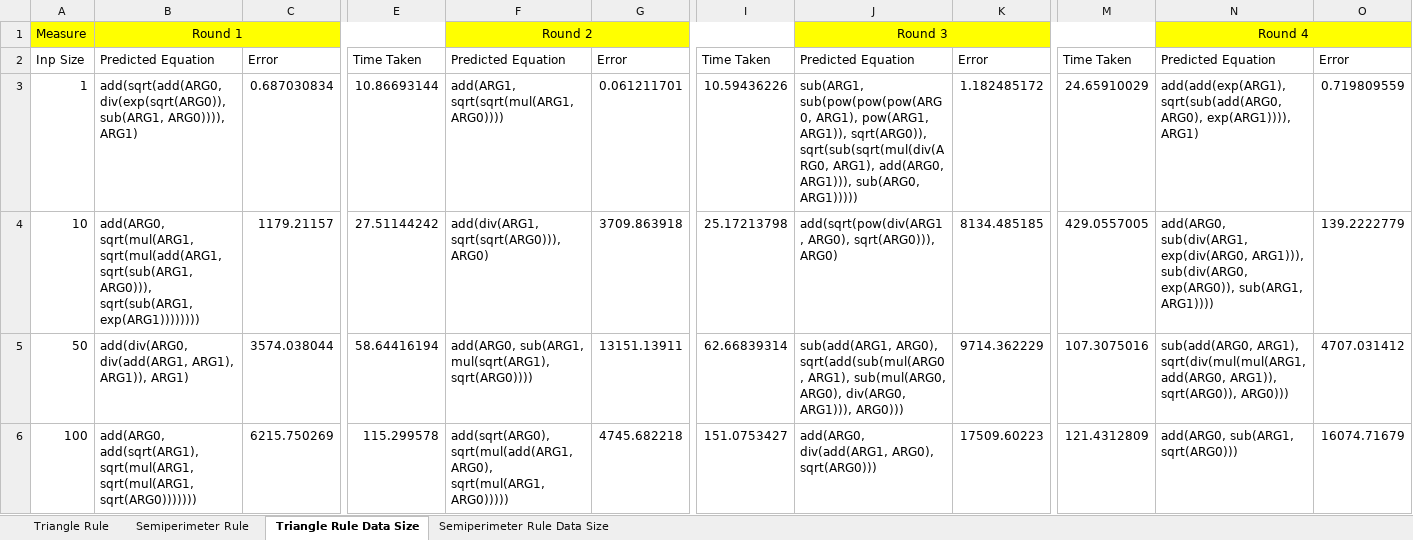
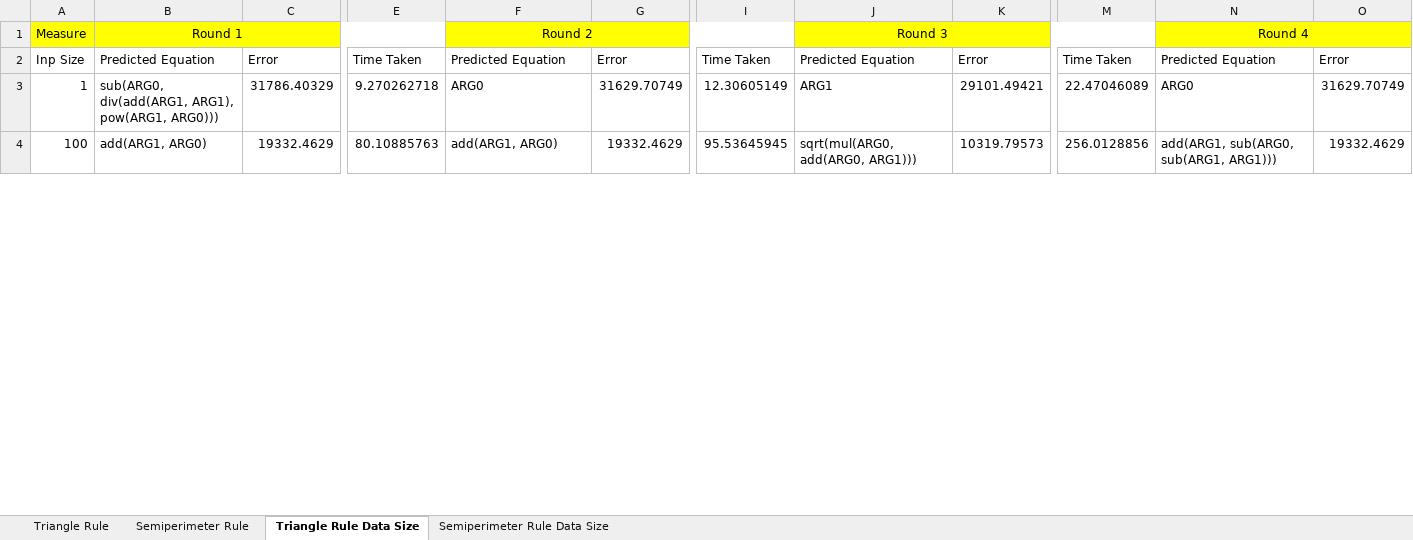
Before and after one commit to DhananjayAshok/LGGA, an Excel workbook: Pythogoras Analysis.xlsx, sheet Triangle Rule Data Size, drawn as a sheet; only a part is shown, gaps mark what is left out; values as stored, in another font and other column widths than the file's, no borders; charts and pictures not drawn; removed rows and columns are numbered as before the commit, all else as after; rows hold the shown columns only; the diff covers the shown part only; the diff names each change by its address in the sheet, - before the commit and + after, or states it on an @@ line.

```diff
--- a/Pythogoras Analysis.xlsx (sheet Triangle Rule Data Size)
+++ b/Pythogoras Analysis.xlsx (sheet Triangle Rule Data Size)
-B3: add(sqrt(add(ARG0, div(exp(sqrt(ARG0)), sub(ARG1, ARG0)))), ARG1)
+B3: sub(ARG0, div(add(ARG1, ARG1), pow(ARG1, ARG0)))
-C3: 0.687030834
+C3: 31786.40329
-E3: 10.86693144
+E3: 9.270262718
-F3: add(ARG1, sqrt(sqrt(mul(ARG1, ARG0))))
+F3: ARG0
-G3: 0.061211701
+G3: 31629.70749
-I3: 10.59436226
+I3: 12.30605149
-J3: sub(ARG1, sub(pow(pow(pow(ARG0, ARG1), pow(ARG1, ARG1)), sqrt(ARG0)), sqrt(sub(sqrt(mul(div(ARG0, ARG1), add(ARG0, ARG1))), sub(ARG0, ARG1)))))
+J3: ARG1
-K3: 1.182485172
+K3: 29101.49421
-M3: 24.65910029
+M3: 22.47046089
-N3: add(add(exp(ARG1), sqrt(sub(add(ARG0, ARG0), exp(ARG1)))), ARG1)
+N3: ARG0
-O3: 0.719809559
+O3: 31629.70749
-row 4: 10 | add(ARG0, sqrt(mul(ARG1, sqrt(mul(add(ARG1, sqrt(sub(ARG1, ARG0))), sqrt(sub(ARG1, exp(ARG1)))))))) | 1179.21157 | 27.51144242 | add(div(ARG1, sqrt(sqrt(ARG0))), ARG0) | 3709.863918 | 25.17213798 | add(sqrt(pow(div(ARG1, ARG0), sqrt(ARG0))), ARG0) | 8134.485185 | 429.0557005 | add(ARG0, sub(div(ARG1, exp(div(ARG0, ARG1))), sub(div(ARG0, exp(ARG0)), sub(ARG1, ARG1)))) | 139.2222779
-row 5: 50 | add(div(ARG0, div(add(ARG1, ARG1), ARG1)), ARG1) | 3574.038044 | 58.64416194 | add(ARG0, sub(ARG1, mul(sqrt(ARG1), sqrt(ARG0)))) | 13151.13911 | 62.66839314 | sub(add(ARG1, ARG0), sqrt(add(sub(mul(ARG0, ARG1), sub(mul(ARG0, ARG0), div(ARG0, ARG1))), ARG0))) | 9714.362229 | 107.3075016 | sub(add(ARG0, ARG1), sqrt(div(mul(mul(ARG1, add(ARG0, ARG1)), sqrt(ARG0)), ARG0))) | 4707.031412
-B4: add(ARG0, add(sqrt(ARG1), sqrt(mul(ARG1, sqrt(mul(ARG1, sqrt(ARG0)))))))
+B4: add(ARG1, ARG0)
-C4: 6215.750269
+C4: 19332.4629
-E4: 115.299578
+E4: 80.10885763
-F4: add(sqrt(ARG0), sqrt(mul(add(ARG1, ARG0), sqrt(mul(ARG1, ARG0)))))
+F4: add(ARG1, ARG0)
-G4: 4745.682218
+G4: 19332.4629
-I4: 151.0753427
+I4: 95.53645945
-J4: add(ARG0, div(add(ARG1, ARG0), sqrt(ARG0)))
+J4: sqrt(mul(ARG0, add(ARG0, ARG1)))
-K4: 17509.60223
+K4: 10319.79573
-M4: 121.4312809
+M4: 256.0128856
-N4: add(ARG0, sub(ARG1, sqrt(ARG0)))
+N4: add(ARG1, sub(ARG0, sub(ARG1, ARG1)))
-O4: 16074.71679
+O4: 19332.4629
```
Also changed, not shown: 5 added rows, 106 edited cells and cell formats elsewhere in this sheet, formulas that keep their value, charts or pictures, 6 other files.
